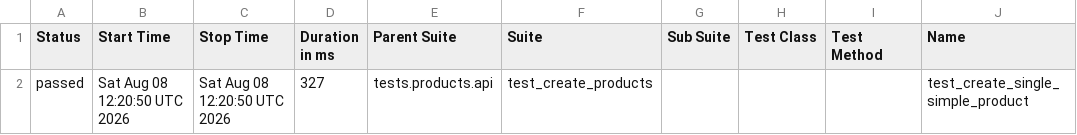
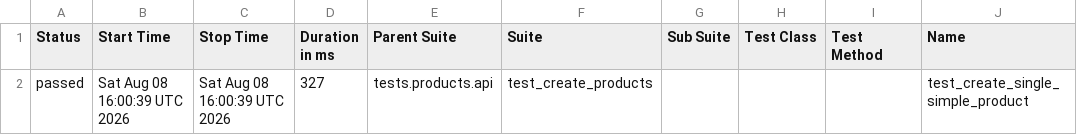
Before and after one commit to Kwakic/TestingWoocommerceAPI, a CSV file: products/smoke/data/suites.csv, drawn as a sheet; only a part is shown; the diff names each change by its address in the sheet, - before the commit and + after, or states it on an @@ line.

```diff
--- a/products/smoke/data/suites.csv
+++ b/products/smoke/data/suites.csv
-B2 (Start Time): Sat Aug 08 12:20:50 UTC 2026
+B2 (Start Time): Sat Aug 08 16:00:39 UTC 2026
-C2 (Stop Time): Sat Aug 08 12:20:50 UTC 2026
+C2 (Stop Time): Sat Aug 08 16:00:39 UTC 2026
```
Also changed, not shown: customers/smoke/data/suites.csv, 45 other files.
